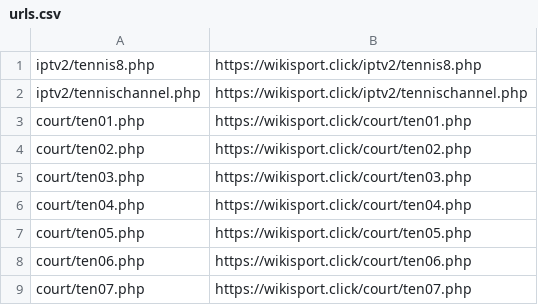
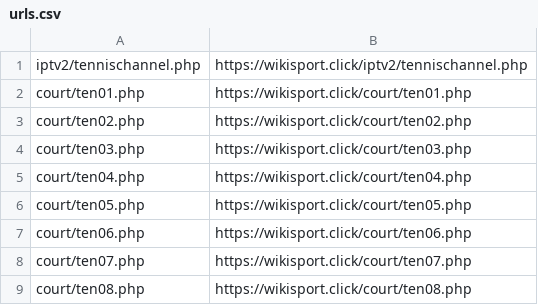
Before and after one commit to morreene/ttv, a CSV file: urls.csv, drawn as a sheet.

Commit message:
Update urls.csv

```diff
--- a/urls.csv
+++ b/urls.csv
@@ -1,2 +1 @@
-iptv2/tennis8.php,https://wikisport.click/iptv2/tennis8.php
 iptv2/tennischannel.php,https://wikisport.click/iptv2/tennischannel.php
@@ -9 +8,2 @@ court/ten06.php,https://wikisport.click/court/ten06.php
 court/ten07.php,https://wikisport.click/court/ten07.php
+court/ten08.php,https://wikisport.click/court/ten08.php
```
